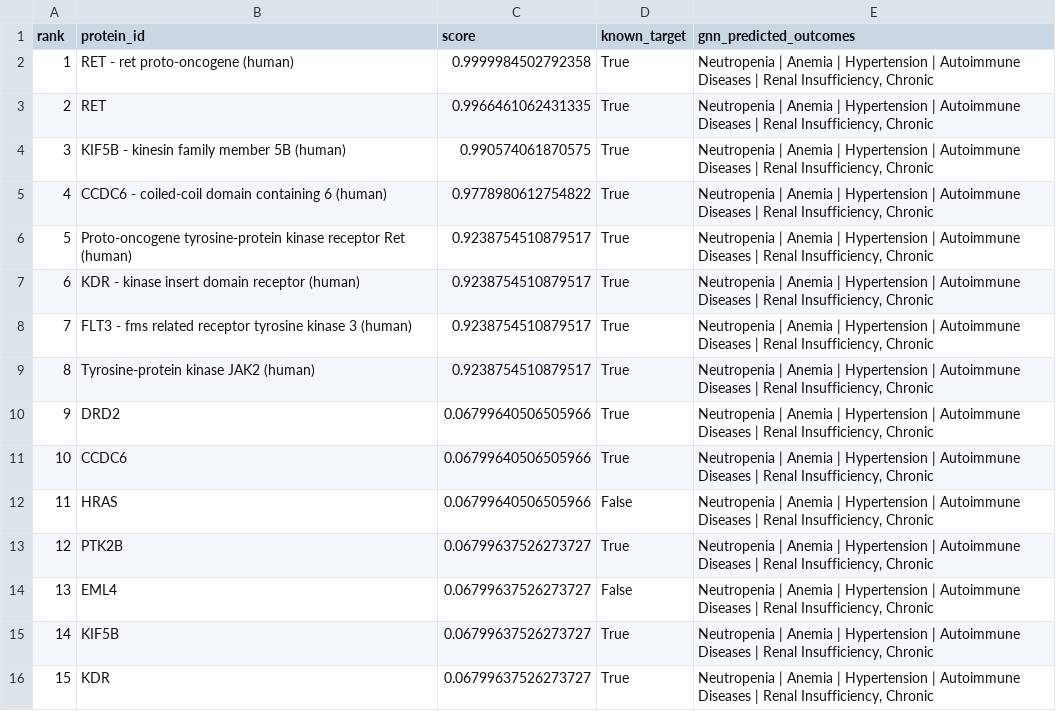
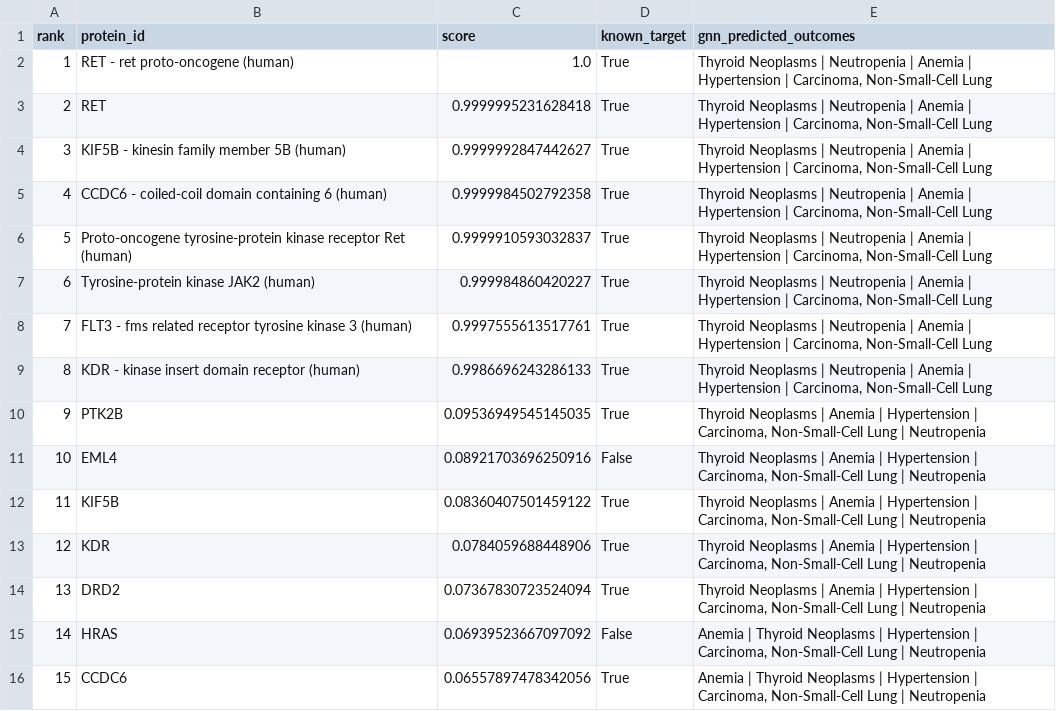
Before and after one commit to Ishaanbal/DSC180B-B23-Knowledge-Graph-and-Biomedical-Ontology, a CSV file: data/off_target_predictions_gnn.csv, drawn as a sheet.

Commit message:
predicted outcomes differ per protein

```diff
--- a/data/off_target_predictions_gnn.csv
+++ b/data/off_target_predictions_gnn.csv
@@ -1,16 +1,16 @@
 rank,protein_id,score,known_target,gnn_predicted_outcomes
-1,RET - ret proto-oncogene (human),0.9999984502792358,True,"Neutropenia | Anemia | Hypertension | Autoimmune Diseases | Renal Insufficiency, Chronic"
-2,RET,0.9966461062431335,True,"Neutropenia | Anemia | Hypertension | Autoimmune Diseases | Renal Insufficiency, Chronic"
-3,KIF5B - kinesin family member 5B (human),0.990574061870575,True,"Neutropenia | Anemia | Hypertension | Autoimmune Diseases | Renal Insufficiency, Chronic"
-4,CCDC6 - coiled-coil domain containing 6 (human),0.9778980612754822,True,"Neutropenia | Anemia | Hypertension | Autoimmune Diseases | Renal Insufficiency, Chronic"
-5,Proto-oncogene tyrosine-protein kinase receptor Ret (human),0.9238754510879517,True,"Neutropenia | Anemia | Hypertension | Autoimmune Diseases | Renal Insufficiency, Chronic"
-6,KDR - kinase insert domain receptor (human),0.9238754510879517,True,"Neutropenia | Anemia | Hypertension | Autoimmune Diseases | Renal Insufficiency, Chronic"
-7,FLT3 - fms related receptor tyrosine kinase 3 (human),0.9238754510879517,True,"Neutropenia | Anemia | Hypertension | Autoimmune Diseases | Renal Insufficiency, Chronic"
-8,Tyrosine-protein kinase JAK2 (human),0.9238754510879517,True,"Neutropenia | Anemia | Hypertension | Autoimmune Diseases | Renal Insufficiency, Chronic"
-9,DRD2,0.06799640506505966,True,"Neutropenia | Anemia | Hypertension | Autoimmune Diseases | Renal Insufficiency, Chronic"
-10,CCDC6,0.06799640506505966,True,"Neutropenia | Anemia | Hypertension | Autoimmune Diseases | Renal Insufficiency, Chronic"
-11,HRAS,0.06799640506505966,False,"Neutropenia | Anemia | Hypertension | Autoimmune Diseases | Renal Insufficiency, Chronic"
-12,PTK2B,0.06799637526273727,True,"Neutropenia | Anemia | Hypertension | Autoimmune Diseases | Renal Insufficiency, Chronic"
-13,EML4,0.06799637526273727,False,"Neutropenia | Anemia | Hypertension | Autoimmune Diseases | Renal Insufficiency, Chronic"
-14,KIF5B,0.06799637526273727,True,"Neutropenia | Anemia | Hypertension | Autoimmune Diseases | Renal Insufficiency, Chronic"
-15,KDR,0.06799637526273727,True,"Neutropenia | Anemia | Hypertension | Autoimmune Diseases | Renal Insufficiency, Chronic"
+1,RET - ret proto-oncogene (human),1.0,True,"Thyroid Neoplasms | Neutropenia | Anemia | Hypertension | Carcinoma, Non-Small-Cell Lung"
+2,RET,0.9999995231628418,True,"Thyroid Neoplasms | Neutropenia | Anemia | Hypertension | Carcinoma, Non-Small-Cell Lung"
+3,KIF5B - kinesin family member 5B (human),0.9999992847442627,True,"Thyroid Neoplasms | Neutropenia | Anemia | Hypertension | Carcinoma, Non-Small-Cell Lung"
+4,CCDC6 - coiled-coil domain containing 6 (human),0.9999984502792358,True,"Thyroid Neoplasms | Neutropenia | Anemia | Hypertension | Carcinoma, Non-Small-Cell Lung"
+5,Proto-oncogene tyrosine-protein kinase receptor Ret (human),0.9999910593032837,True,"Thyroid Neoplasms | Neutropenia | Anemia | Hypertension | Carcinoma, Non-Small-Cell Lung"
+6,Tyrosine-protein kinase JAK2 (human),0.999984860420227,True,"Thyroid Neoplasms | Neutropenia | Anemia | Hypertension | Carcinoma, Non-Small-Cell Lung"
+7,FLT3 - fms related receptor tyrosine kinase 3 (human),0.9997555613517761,True,"Thyroid Neoplasms | Neutropenia | Anemia | Hypertension | Carcinoma, Non-Small-Cell Lung"
+8,KDR - kinase insert domain receptor (human),0.9986696243286133,True,"Thyroid Neoplasms | Neutropenia | Anemia | Hypertension | Carcinoma, Non-Small-Cell Lung"
+9,PTK2B,0.09536949545145035,True,"Thyroid Neoplasms | Anemia | Hypertension | Carcinoma, Non-Small-Cell Lung | Neutropenia"
+10,EML4,0.08921703696250916,False,"Thyroid Neoplasms | Anemia | Hypertension | Carcinoma, Non-Small-Cell Lung | Neutropenia"
+11,KIF5B,0.08360407501459122,True,"Thyroid Neoplasms | Anemia | Hypertension | Carcinoma, Non-Small-Cell Lung | Neutropenia"
+12,KDR,0.0784059688448906,True,"Thyroid Neoplasms | Anemia | Hypertension | Carcinoma, Non-Small-Cell Lung | Neutropenia"
+13,DRD2,0.07367830723524094,True,"Thyroid Neoplasms | Anemia | Hypertension | Carcinoma, Non-Small-Cell Lung | Neutropenia"
+14,HRAS,0.06939523667097092,False,"Anemia | Thyroid Neoplasms | Hypertension | Carcinoma, Non-Small-Cell Lung | Neutropenia"
+15,CCDC6,0.06557897478342056,True,"Anemia | Thyroid Neoplasms | Hypertension | Carcinoma, Non-Small-Cell Lung | Neutropenia"
```
Also changed, not shown: data/off_target_predictions_gnn_candidates.csv, 2 other files.
